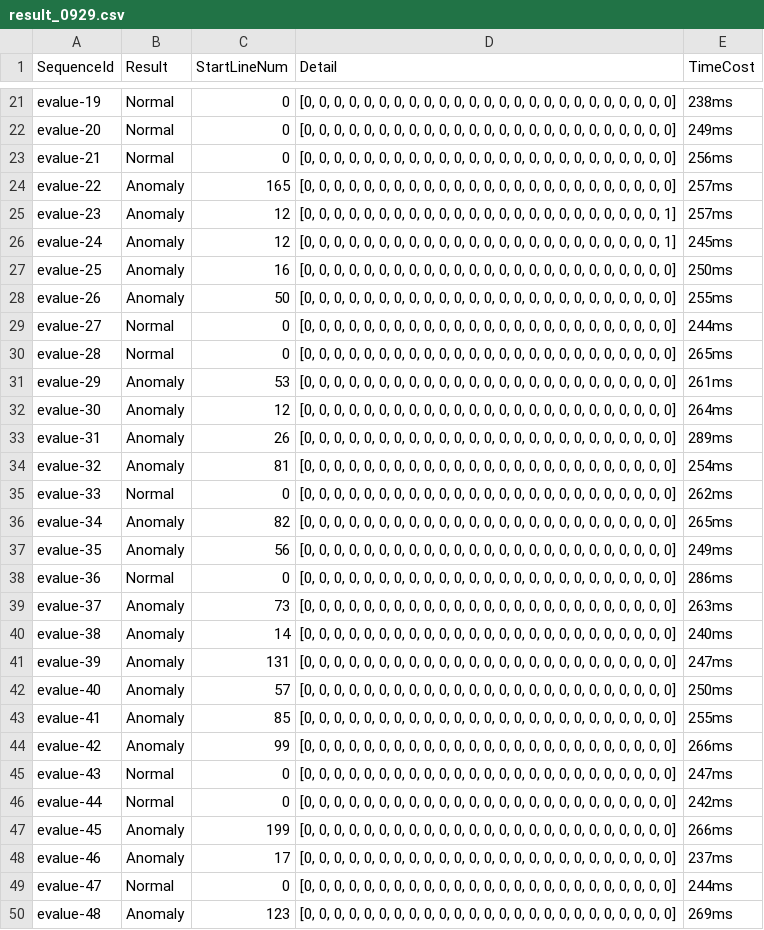
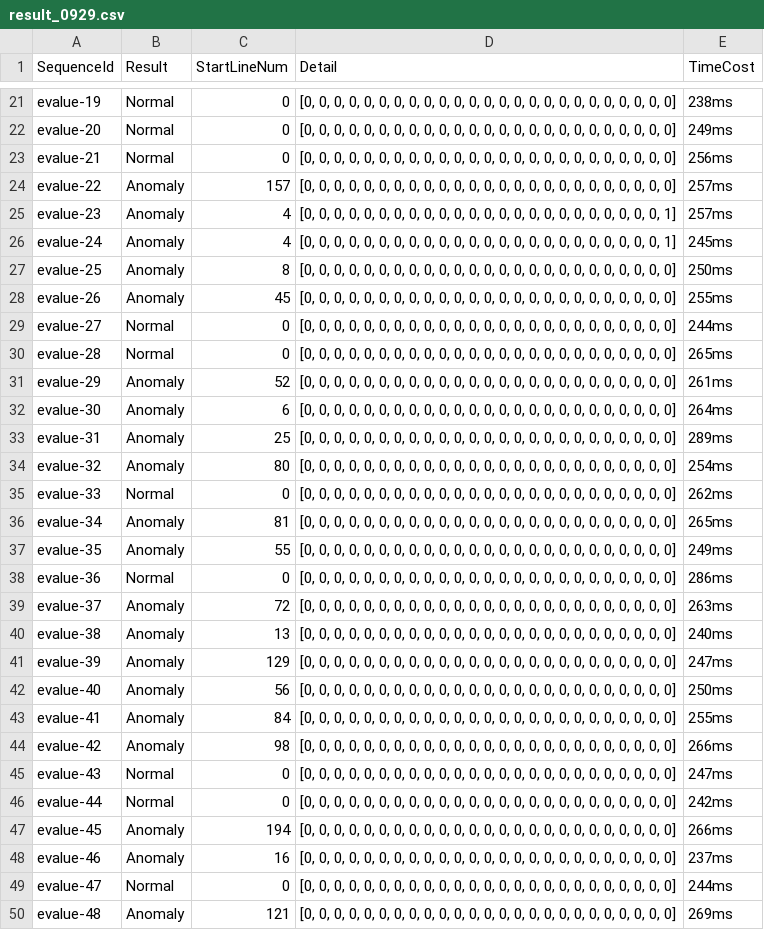
Before and after one commit to zaihanLit/aiia2021, a CSV file: result_0929.csv, drawn as a sheet; only a part is shown, gaps mark what is left out; the diff covers the shown part only.

Commit message:
upload

```diff
--- a/result_0929.csv
+++ b/result_0929.csv
@@ -23,28 +23,28 @@ evalue-20,Normal,0,"[0, 0, 0, 0, 0, 0, 0, 0, 0, 0, 0, 0, 0, 0, 0, 0, 0, 0, 0, 0,
 evalue-21,Normal,0,"[0, 0, 0, 0, 0, 0, 0, 0, 0, 0, 0, 0, 0, 0, 0, 0, 0, 0, 0, 0, 0, 0, 0, 0, 0]",256ms
-evalue-22,Anomaly,165,"[0, 0, 0, 0, 0, 0, 0, 0, 0, 0, 0, 0, 0, 0, 0, 0, 0, 0, 0, 0, 0, 0, 0, 0, 0]",257ms
-evalue-23,Anomaly,12,"[0, 0, 0, 0, 0, 0, 0, 0, 0, 0, 0, 0, 0, 0, 0, 0, 0, 0, 0, 0, 0, 0, 0, 0, 1]",257ms
-evalue-24,Anomaly,12,"[0, 0, 0, 0, 0, 0, 0, 0, 0, 0, 0, 0, 0, 0, 0, 0, 0, 0, 0, 0, 0, 0, 0, 0, 1]",245ms
-evalue-25,Anomaly,16,"[0, 0, 0, 0, 0, 0, 0, 0, 0, 0, 0, 0, 0, 0, 0, 0, 0, 0, 0, 0, 0, 0, 0, 0, 0]",250ms
-evalue-26,Anomaly,50,"[0, 0, 0, 0, 0, 0, 0, 0, 0, 0, 0, 0, 0, 0, 0, 0, 0, 0, 0, 0, 0, 0, 0, 0, 0]",255ms
+evalue-22,Anomaly,157,"[0, 0, 0, 0, 0, 0, 0, 0, 0, 0, 0, 0, 0, 0, 0, 0, 0, 0, 0, 0, 0, 0, 0, 0, 0]",257ms
+evalue-23,Anomaly,4,"[0, 0, 0, 0, 0, 0, 0, 0, 0, 0, 0, 0, 0, 0, 0, 0, 0, 0, 0, 0, 0, 0, 0, 0, 1]",257ms
+evalue-24,Anomaly,4,"[0, 0, 0, 0, 0, 0, 0, 0, 0, 0, 0, 0, 0, 0, 0, 0, 0, 0, 0, 0, 0, 0, 0, 0, 1]",245ms
+evalue-25,Anomaly,8,"[0, 0, 0, 0, 0, 0, 0, 0, 0, 0, 0, 0, 0, 0, 0, 0, 0, 0, 0, 0, 0, 0, 0, 0, 0]",250ms
+evalue-26,Anomaly,45,"[0, 0, 0, 0, 0, 0, 0, 0, 0, 0, 0, 0, 0, 0, 0, 0, 0, 0, 0, 0, 0, 0, 0, 0, 0]",255ms
 evalue-27,Normal,0,"[0, 0, 0, 0, 0, 0, 0, 0, 0, 0, 0, 0, 0, 0, 0, 0, 0, 0, 0, 0, 0, 0, 0, 0, 0]",244ms
 evalue-28,Normal,0,"[0, 0, 0, 0, 0, 0, 0, 0, 0, 0, 0, 0, 0, 0, 0, 0, 0, 0, 0, 0, 0, 0, 0, 0, 0]",265ms
-evalue-29,Anomaly,53,"[0, 0, 0, 0, 0, 0, 0, 0, 0, 0, 0, 0, 0, 0, 0, 0, 0, 0, 0, 0, 0, 0, 0, 0, 0]",261ms
-evalue-30,Anomaly,12,"[0, 0, 0, 0, 0, 0, 0, 0, 0, 0, 0, 0, 0, 0, 0, 0, 0, 0, 0, 0, 0, 0, 0, 0, 0]",264ms
-evalue-31,Anomaly,26,"[0, 0, 0, 0, 0, 0, 0, 0, 0, 0, 0, 0, 0, 0, 0, 0, 0, 0, 0, 0, 0, 0, 0, 0, 0]",289ms
-evalue-32,Anomaly,81,"[0, 0, 0, 0, 0, 0, 0, 0, 0, 0, 0, 0, 0, 0, 0, 0, 0, 0, 0, 0, 0, 0, 0, 0, 0]",254ms
+evalue-29,Anomaly,52,"[0, 0, 0, 0, 0, 0, 0, 0, 0, 0, 0, 0, 0, 0, 0, 0, 0, 0, 0, 0, 0, 0, 0, 0, 0]",261ms
+evalue-30,Anomaly,6,"[0, 0, 0, 0, 0, 0, 0, 0, 0, 0, 0, 0, 0, 0, 0, 0, 0, 0, 0, 0, 0, 0, 0, 0, 0]",264ms
+evalue-31,Anomaly,25,"[0, 0, 0, 0, 0, 0, 0, 0, 0, 0, 0, 0, 0, 0, 0, 0, 0, 0, 0, 0, 0, 0, 0, 0, 0]",289ms
+evalue-32,Anomaly,80,"[0, 0, 0, 0, 0, 0, 0, 0, 0, 0, 0, 0, 0, 0, 0, 0, 0, 0, 0, 0, 0, 0, 0, 0, 0]",254ms
 evalue-33,Normal,0,"[0, 0, 0, 0, 0, 0, 0, 0, 0, 0, 0, 0, 0, 0, 0, 0, 0, 0, 0, 0, 0, 0, 0, 0, 0]",262ms
-evalue-34,Anomaly,82,"[0, 0, 0, 0, 0, 0, 0, 0, 0, 0, 0, 0, 0, 0, 0, 0, 0, 0, 0, 0, 0, 0, 0, 0, 0]",265ms
-evalue-35,Anomaly,56,"[0, 0, 0, 0, 0, 0, 0, 0, 0, 0, 0, 0, 0, 0, 0, 0, 0, 0, 0, 0, 0, 0, 0, 0, 0]",249ms
+evalue-34,Anomaly,81,"[0, 0, 0, 0, 0, 0, 0, 0, 0, 0, 0, 0, 0, 0, 0, 0, 0, 0, 0, 0, 0, 0, 0, 0, 0]",265ms
+evalue-35,Anomaly,55,"[0, 0, 0, 0, 0, 0, 0, 0, 0, 0, 0, 0, 0, 0, 0, 0, 0, 0, 0, 0, 0, 0, 0, 0, 0]",249ms
 evalue-36,Normal,0,"[0, 0, 0, 0, 0, 0, 0, 0, 0, 0, 0, 0, 0, 0, 0, 0, 0, 0, 0, 0, 0, 0, 0, 0, 0]",286ms
-evalue-37,Anomaly,73,"[0, 0, 0, 0, 0, 0, 0, 0, 0, 0, 0, 0, 0, 0, 0, 0, 0, 0, 0, 0, 0, 0, 0, 0, 0]",263ms
-evalue-38,Anomaly,14,"[0, 0, 0, 0, 0, 0, 0, 0, 0, 0, 0, 0, 0, 0, 0, 0, 0, 0, 0, 0, 0, 0, 0, 0, 0]",240ms
-evalue-39,Anomaly,131,"[0, 0, 0, 0, 0, 0, 0, 0, 0, 0, 0, 0, 0, 0, 0, 0, 0, 0, 0, 0, 0, 0, 0, 0, 0]",247ms
-evalue-40,Anomaly,57,"[0, 0, 0, 0, 0, 0, 0, 0, 0, 0, 0, 0, 0, 0, 0, 0, 0, 0, 0, 0, 0, 0, 0, 0, 0]",250ms
-evalue-41,Anomaly,85,"[0, 0, 0, 0, 0, 0, 0, 0, 0, 0, 0, 0, 0, 0, 0, 0, 0, 0, 0, 0, 0, 0, 0, 0, 0]",255ms
-evalue-42,Anomaly,99,"[0, 0, 0, 0, 0, 0, 0, 0, 0, 0, 0, 0, 0, 0, 0, 0, 0, 0, 0, 0, 0, 0, 0, 0, 0]",266ms
+evalue-37,Anomaly,72,"[0, 0, 0, 0, 0, 0, 0, 0, 0, 0, 0, 0, 0, 0, 0, 0, 0, 0, 0, 0, 0, 0, 0, 0, 0]",263ms
+evalue-38,Anomaly,13,"[0, 0, 0, 0, 0, 0, 0, 0, 0, 0, 0, 0, 0, 0, 0, 0, 0, 0, 0, 0, 0, 0, 0, 0, 0]",240ms
+evalue-39,Anomaly,129,"[0, 0, 0, 0, 0, 0, 0, 0, 0, 0, 0, 0, 0, 0, 0, 0, 0, 0, 0, 0, 0, 0, 0, 0, 0]",247ms
+evalue-40,Anomaly,56,"[0, 0, 0, 0, 0, 0, 0, 0, 0, 0, 0, 0, 0, 0, 0, 0, 0, 0, 0, 0, 0, 0, 0, 0, 0]",250ms
+evalue-41,Anomaly,84,"[0, 0, 0, 0, 0, 0, 0, 0, 0, 0, 0, 0, 0, 0, 0, 0, 0, 0, 0, 0, 0, 0, 0, 0, 0]",255ms
+evalue-42,Anomaly,98,"[0, 0, 0, 0, 0, 0, 0, 0, 0, 0, 0, 0, 0, 0, 0, 0, 0, 0, 0, 0, 0, 0, 0, 0, 0]",266ms
 evalue-43,Normal,0,"[0, 0, 0, 0, 0, 0, 0, 0, 0, 0, 0, 0, 0, 0, 0, 0, 0, 0, 0, 0, 0, 0, 0, 0, 0]",247ms
 evalue-44,Normal,0,"[0, 0, 0, 0, 0, 0, 0, 0, 0, 0, 0, 0, 0, 0, 0, 0, 0, 0, 0, 0, 0, 0, 0, 0, 0]",242ms
-evalue-45,Anomaly,199,"[0, 0, 0, 0, 0, 0, 0, 0, 0, 0, 0, 0, 0, 0, 0, 0, 0, 0, 0, 0, 0, 0, 0, 0, 0]",266ms
-evalue-46,Anomaly,17,"[0, 0, 0, 0, 0, 0, 0, 0, 0, 0, 0, 0, 0, 0, 0, 0, 0, 0, 0, 0, 0, 0, 0, 0, 0]",237ms
+evalue-45,Anomaly,194,"[0, 0, 0, 0, 0, 0, 0, 0, 0, 0, 0, 0, 0, 0, 0, 0, 0, 0, 0, 0, 0, 0, 0, 0, 0]",266ms
+evalue-46,Anomaly,16,"[0, 0, 0, 0, 0, 0, 0, 0, 0, 0, 0, 0, 0, 0, 0, 0, 0, 0, 0, 0, 0, 0, 0, 0, 0]",237ms
 evalue-47,Normal,0,"[0, 0, 0, 0, 0, 0, 0, 0, 0, 0, 0, 0, 0, 0, 0, 0, 0, 0, 0, 0, 0, 0, 0, 0, 0]",244ms
-evalue-48,Anomaly,123,"[0, 0, 0, 0, 0, 0, 0, 0, 0, 0, 0, 0, 0, 0, 0, 0, 0, 0, 0, 0, 0, 0, 0, 0, 0]",269ms
+evalue-48,Anomaly,121,"[0, 0, 0, 0, 0, 0, 0, 0, 0, 0, 0, 0, 0, 0, 0, 0, 0, 0, 0, 0, 0, 0, 0, 0, 0]",269ms
```
Also changed, not shown: 33 edited cells elsewhere in this file.
